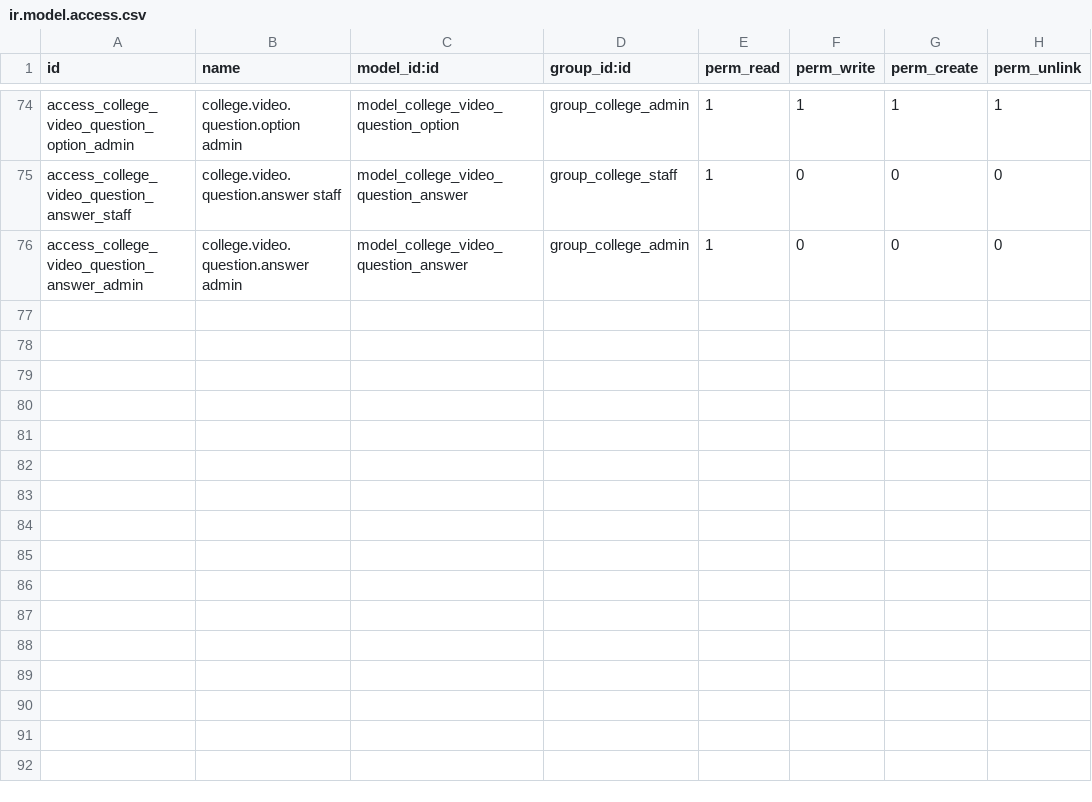
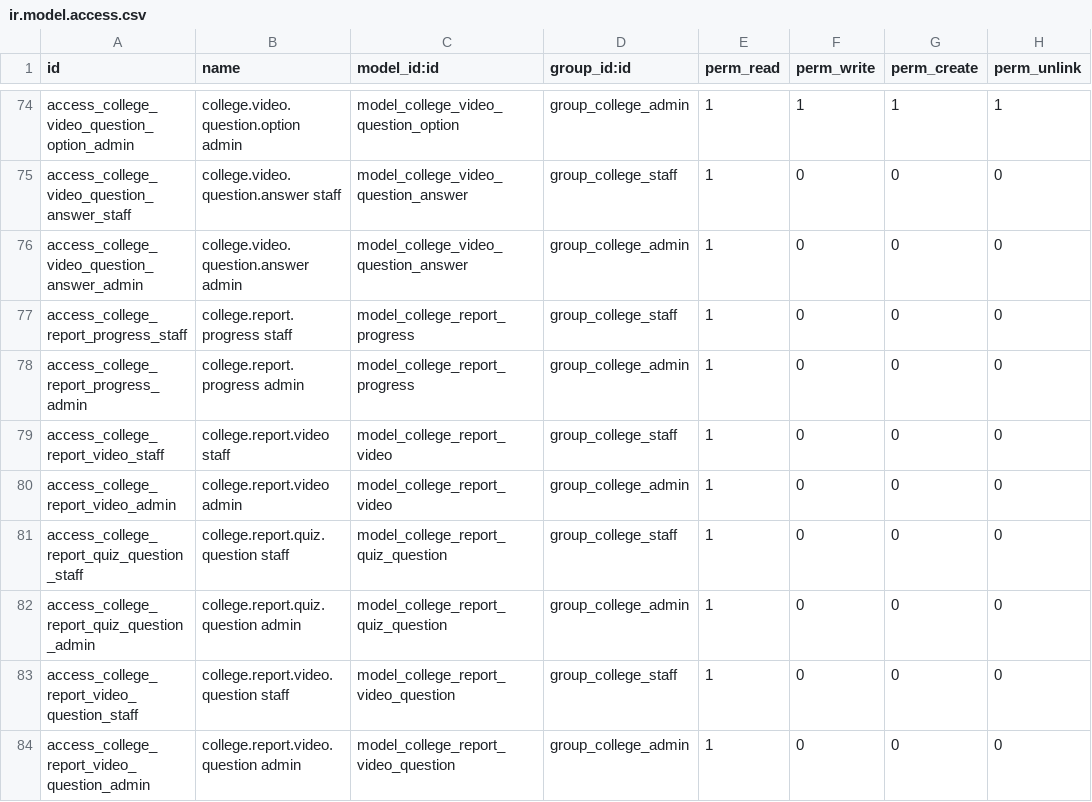
Before and after one commit to younisonisaias-ai/Christian-Revive, a CSV file: revive_bible_college/security/ir.model.access.csv, drawn as a sheet; only a part is shown, gaps mark what is left out.

```diff
--- a/revive_bible_college/security/ir.model.access.csv
+++ b/revive_bible_college/security/ir.model.access.csv
@@ -76 +76,9 @@ access_college_video_question_answer_staff,college.video.question.answer staff,m
 access_college_video_question_answer_admin,college.video.question.answer admin,model_college_video_question_answer,group_college_admin,1,0,0,0
+access_college_report_progress_staff,college.report.progress staff,model_college_report_progress,group_college_staff,1,0,0,0
+access_college_report_progress_admin,college.report.progress admin,model_college_report_progress,group_college_admin,1,0,0,0
+access_college_report_video_staff,college.report.video staff,model_college_report_video,group_college_staff,1,0,0,0
+access_college_report_video_admin,college.report.video admin,model_college_report_video,group_college_admin,1,0,0,0
+access_college_report_quiz_question_staff,college.report.quiz.question staff,model_college_report_quiz_question,group_college_staff,1,0,0,0
+access_college_report_quiz_question_admin,college.report.quiz.question admin,model_college_report_quiz_question,group_college_admin,1,0,0,0
+access_college_report_video_question_staff,college.report.video.question staff,model_college_report_video_question,group_college_staff,1,0,0,0
+access_college_report_video_question_admin,college.report.video.question admin,model_college_report_video_question,group_college_admin,1,0,0,0
```
Also changed, not shown: 6 other files.
